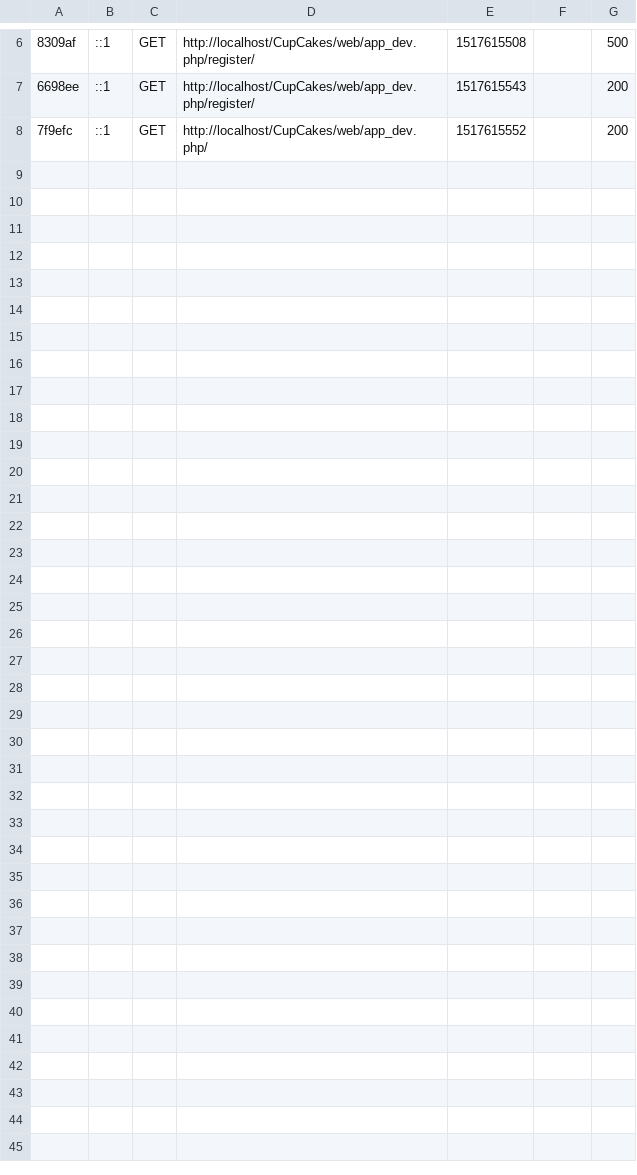
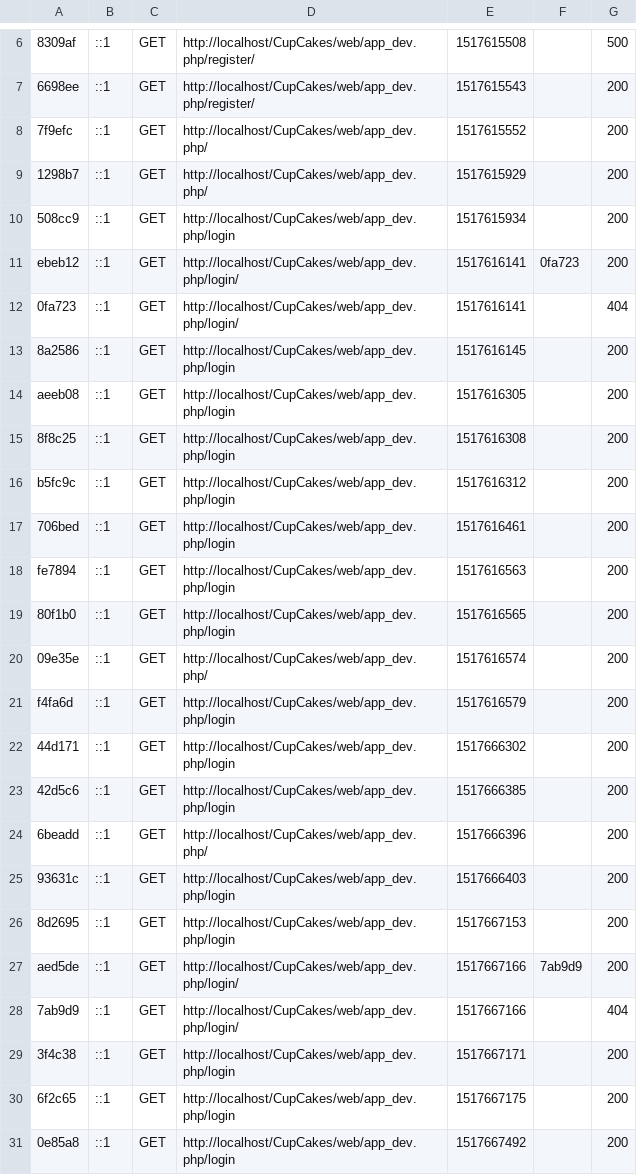
Before and after one commit to azizHamadi/CupCake, a CSV file: var/cache/dev/profiler/index.csv, drawn as a sheet; only a part is shown, gaps mark what is left out; the diff names each change by its address in the sheet, - before the commit and + after, or states it on an @@ line.

Commit message:
FOSUserBundle loginForm

```diff
--- a/var/cache/dev/profiler/index.csv
+++ b/var/cache/dev/profiler/index.csv
+row 9: 1298b7 | ::1 | GET | http://localhost/CupCakes/web/app_dev.php/ | 1517615929 |  | 200
+row 10: 508cc9 | ::1 | GET | http://localhost/CupCakes/web/app_dev.php/login | 1517615934 |  | 200
+row 11: ebeb12 | ::1 | GET | http://localhost/CupCakes/web/app_dev.php/login/ | 1517616141 | 0fa723 | 200
+row 12: 0fa723 | ::1 | GET | http://localhost/CupCakes/web/app_dev.php/login/ | 1517616141 |  | 404
+row 13: 8a2586 | ::1 | GET | http://localhost/CupCakes/web/app_dev.php/login | 1517616145 |  | 200
+row 14: aeeb08 | ::1 | GET | http://localhost/CupCakes/web/app_dev.php/login | 1517616305 |  | 200
+row 15: 8f8c25 | ::1 | GET | http://localhost/CupCakes/web/app_dev.php/login | 1517616308 |  | 200
+row 16: b5fc9c | ::1 | GET | http://localhost/CupCakes/web/app_dev.php/login | 1517616312 |  | 200
+row 17: 706bed | ::1 | GET | http://localhost/CupCakes/web/app_dev.php/login | 1517616461 |  | 200
+row 18: fe7894 | ::1 | GET | http://localhost/CupCakes/web/app_dev.php/login | 1517616563 |  | 200
+row 19: 80f1b0 | ::1 | GET | http://localhost/CupCakes/web/app_dev.php/login | 1517616565 |  | 200
+row 20: 09e35e | ::1 | GET | http://localhost/CupCakes/web/app_dev.php/ | 1517616574 |  | 200
+row 21: f4fa6d | ::1 | GET | http://localhost/CupCakes/web/app_dev.php/login | 1517616579 |  | 200
+row 22: 44d171 | ::1 | GET | http://localhost/CupCakes/web/app_dev.php/login | 1517666302 |  | 200
+row 23: 42d5c6 | ::1 | GET | http://localhost/CupCakes/web/app_dev.php/login | 1517666385 |  | 200
+row 24: 6beadd | ::1 | GET | http://localhost/CupCakes/web/app_dev.php/ | 1517666396 |  | 200
+row 25: 93631c | ::1 | GET | http://localhost/CupCakes/web/app_dev.php/login | 1517666403 |  | 200
+row 26: 8d2695 | ::1 | GET | http://localhost/CupCakes/web/app_dev.php/login | 1517667153 |  | 200
+row 27: aed5de | ::1 | GET | http://localhost/CupCakes/web/app_dev.php/login/ | 1517667166 | 7ab9d9 | 200
+row 28: 7ab9d9 | ::1 | GET | http://localhost/CupCakes/web/app_dev.php/login/ | 1517667166 |  | 404
+row 29: 3f4c38 | ::1 | GET | http://localhost/CupCakes/web/app_dev.php/login | 1517667171 |  | 200
+row 30: 6f2c65 | ::1 | GET | http://localhost/CupCakes/web/app_dev.php/login | 1517667175 |  | 200
+row 31: 0e85a8 | ::1 | GET | http://localhost/CupCakes/web/app_dev.php/login | 1517667492 |  | 200
```
Also changed, not shown: 11 other files.
